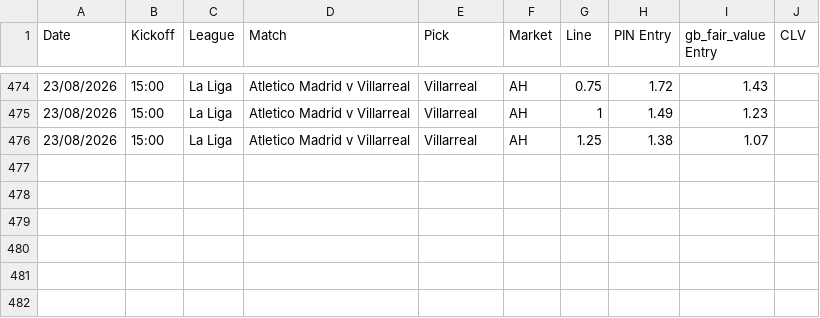
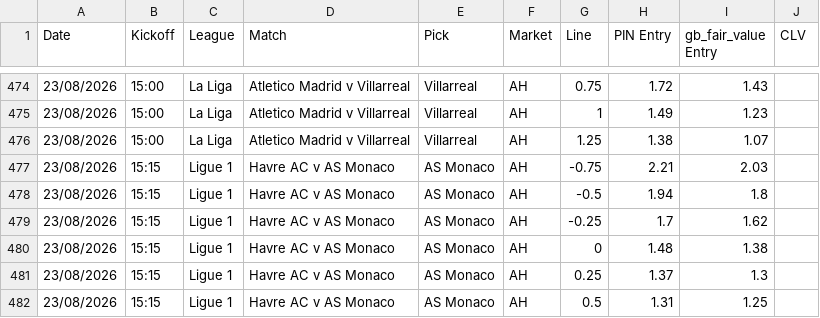
Before and after one commit to Rodzzinho/gamebreaker-clv-proof, a CSV file: pinnacle_ah.csv, drawn as a sheet; only a part is shown, gaps mark what is left out; the diff names each change by its address in the sheet, - before the commit and + after, or states it on an @@ line.

Commit message:
Log Le Havre v Monaco 1x2 CLV and AH ladder

```diff
--- a/pinnacle_ah.csv
+++ b/pinnacle_ah.csv
+row 477: 23/08/2026 | 15:15 | Ligue 1 | Havre AC v AS Monaco | AS Monaco | AH | -0.75 | 2.21 | 2.03
+row 478: 23/08/2026 | 15:15 | Ligue 1 | Havre AC v AS Monaco | AS Monaco | AH | -0.5 | 1.94 | 1.8
+row 479: 23/08/2026 | 15:15 | Ligue 1 | Havre AC v AS Monaco | AS Monaco | AH | -0.25 | 1.7 | 1.62
+row 480: 23/08/2026 | 15:15 | Ligue 1 | Havre AC v AS Monaco | AS Monaco | AH | 0 | 1.48 | 1.38
+row 481: 23/08/2026 | 15:15 | Ligue 1 | Havre AC v AS Monaco | AS Monaco | AH | 0.25 | 1.37 | 1.3
+row 482: 23/08/2026 | 15:15 | Ligue 1 | Havre AC v AS Monaco | AS Monaco | AH | 0.5 | 1.31 | 1.25
```
